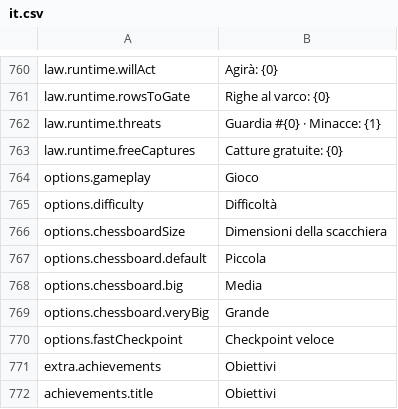
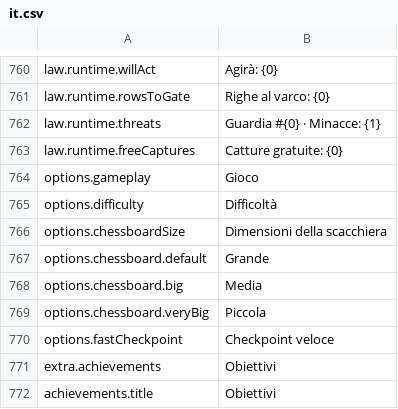
Before and after one commit to stefanomac96/k4ad, a CSV file: StreamingAssets/Data/Localization/it.csv, drawn as a sheet; only a part is shown, gaps mark what is left out.

```diff
--- a/StreamingAssets/Data/Localization/it.csv
+++ b/StreamingAssets/Data/Localization/it.csv
@@ -770,5 +770,5 @@ options.difficulty,Difficoltà
 options.chessboardSize,Dimensioni della scacchiera
-options.chessboard.default,Piccola
+options.chessboard.default,Grande
 options.chessboard.big,Media
-options.chessboard.veryBig,Grande
+options.chessboard.veryBig,Piccola
 options.fastCheckpoint,Checkpoint veloce
```
Also changed, not shown: StreamingAssets/Data/Localization/en.csv, 4 other files.
